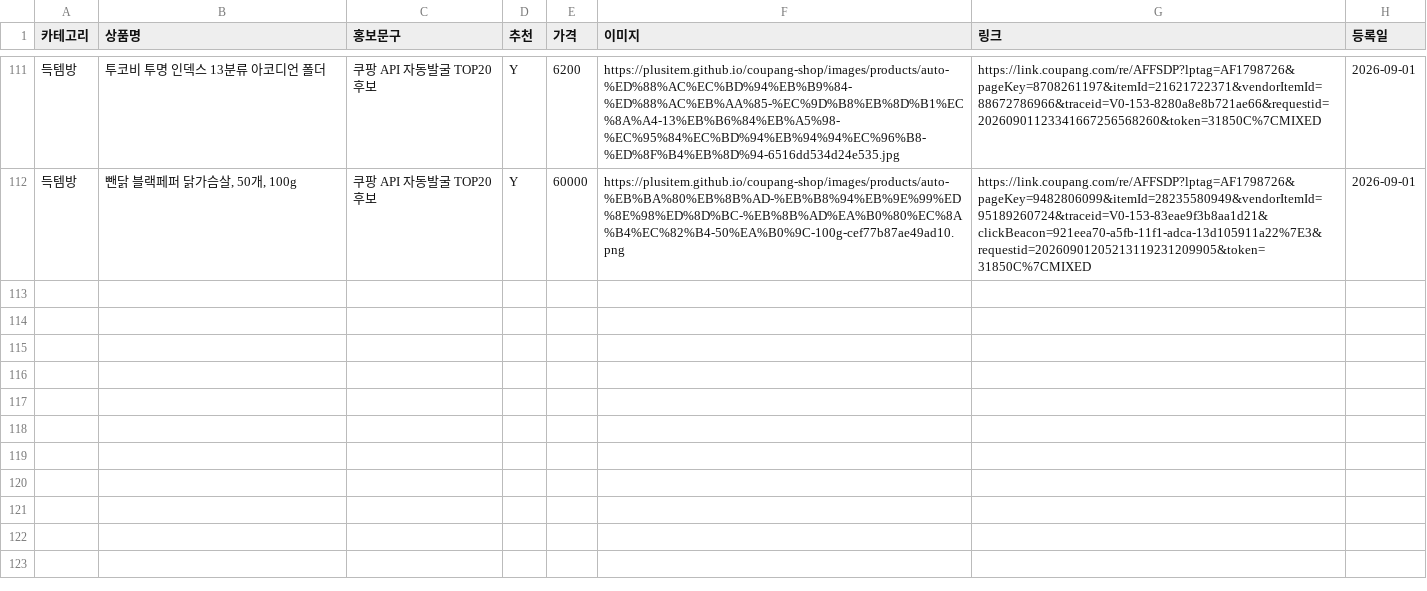
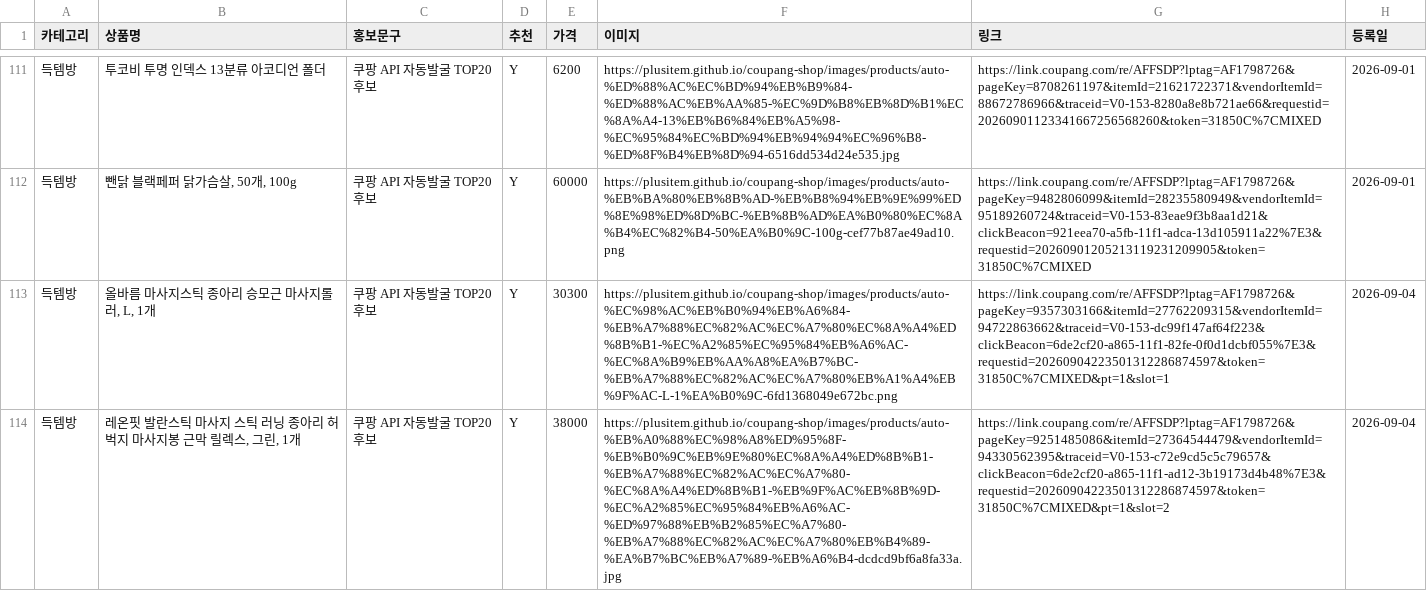
Before and after one commit to plusitem/coupang-shop, a CSV file: products.csv, drawn as a sheet; only a part is shown, gaps mark what is left out; the diff names each change by its address in the sheet, - before the commit and + after, or states it on an @@ line.

Commit message:
Auto-register Coupang TOP20 products

```diff
--- a/products.csv
+++ b/products.csv
+row 113: 득템방 | 올바름 마사지스틱 종아리 승모근 마사지롤러, L, 1개 | 쿠팡 API 자동발굴 TOP20 후보 | Y | 30300 | https://plusitem.github.io/coupang-shop/images/products/auto-%EC%98%AC%EB%B0%94%EB%A6%84-%EB%A7%88%EC%82%AC%EC%A7%80%EC%8A%A4%ED%8B%B1-%EC%A2%85%EC%95%84%EB%A6%AC-%EC%8A%B9%EB%AA%A8%EA%B7%BC-%EB%A7%88%EC%82%AC%EC%A7%80%EB%A1%A4%EB%9F%AC-L-1%EA%B0%9C-6fd1368049e672bc.png | https://link.coupang.com/re/AFFSDP?lptag=AF1798726&pageKey=9357303166&itemId=27762209315&vendorItemId=94722863662&traceid=V0-153-dc99f147af64f223&clickBeacon=6de2cf20-a865-11f1-82fe-0f0d1dcbf055%7E3&requestid=20260904223501312286874597&token=31850C%7CMIXED&pt=1&slot=1 | 2026-09-04
+row 114: 득템방 | 레온핏 발란스틱 마사지 스틱 러닝 종아리 허벅지 마사지봉 근막 릴렉스, 그린, 1개 | 쿠팡 API 자동발굴 TOP20 후보 | Y | 38000 | https://plusitem.github.io/coupang-shop/images/products/auto-%EB%A0%88%EC%98%A8%ED%95%8F-%EB%B0%9C%EB%9E%80%EC%8A%A4%ED%8B%B1-%EB%A7%88%EC%82%AC%EC%A7%80-%EC%8A%A4%ED%8B%B1-%EB%9F%AC%EB%8B%9D-%EC%A2%85%EC%95%84%EB%A6%AC-%ED%97%88%EB%B2%85%EC%A7%80-%EB%A7%88%EC%82%AC%EC%A7%80%EB%B4%89-%EA%B7%BC%EB%A7%89-%EB%A6%B4-dcdcd9bf6a8fa33a.jpg | https://link.coupang.com/re/AFFSDP?lptag=AF1798726&pageKey=9251485086&itemId=27364544479&vendorItemId=94330562395&traceid=V0-153-c72e9cd5c5c79657&clickBeacon=6de2cf20-a865-11f1-ad12-3b19173d4b48%7E3&requestid=20260904223501312286874597&token=31850C%7CMIXED&pt=1&slot=2 | 2026-09-04
```
